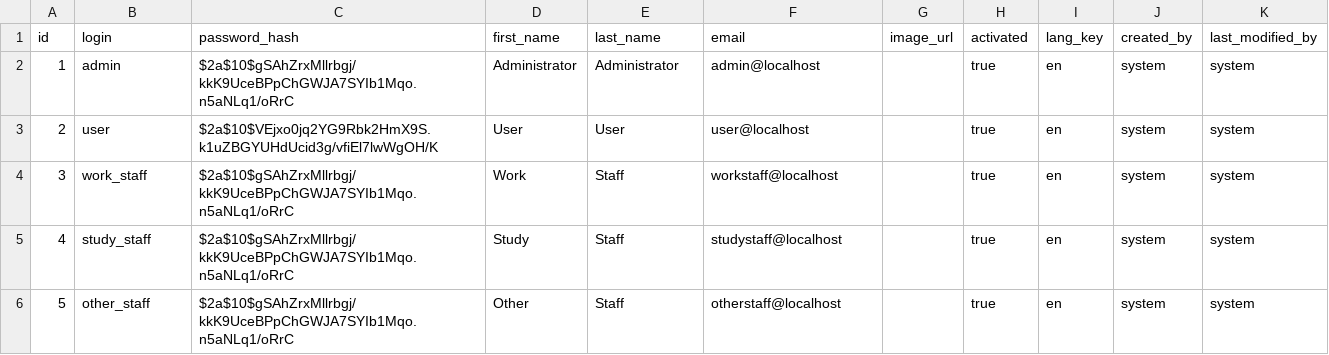
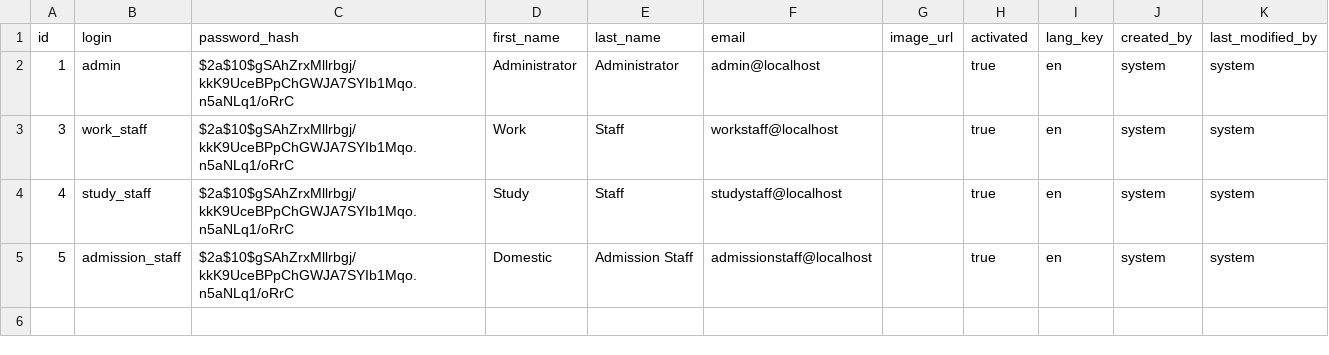
Before and after one commit to ssasaleshub-dev/backend, a CSV file: src/main/resources/config/liquibase/data/user.csv, drawn as a sheet.

Commit message:
feat: implement user management service and related lead ingestion and authentication features

```diff
--- a/src/main/resources/config/liquibase/data/user.csv
+++ b/src/main/resources/config/liquibase/data/user.csv
@@ -2,5 +2,4 @@ id;login;password_hash;first_name;last_name;email;image_url;activated;lang_key;c
 1;admin;$2a$10$gSAhZrxMllrbgj/kkK9UceBPpChGWJA7SYIb1Mqo.n5aNLq1/oRrC;Administrator;Administrator;admin@localhost;;true;en;system;system
-2;user;$2a$10$VEjxo0jq2YG9Rbk2HmX9S.k1uZBGYUHdUcid3g/vfiEl7lwWgOH/K;User;User;user@localhost;;true;en;system;system
 3;work_staff;$2a$10$gSAhZrxMllrbgj/kkK9UceBPpChGWJA7SYIb1Mqo.n5aNLq1/oRrC;Work;Staff;workstaff@localhost;;true;en;system;system
 4;study_staff;$2a$10$gSAhZrxMllrbgj/kkK9UceBPpChGWJA7SYIb1Mqo.n5aNLq1/oRrC;Study;Staff;studystaff@localhost;;true;en;system;system
-5;other_staff;$2a$10$gSAhZrxMllrbgj/kkK9UceBPpChGWJA7SYIb1Mqo.n5aNLq1/oRrC;Other;Staff;otherstaff@localhost;;true;en;system;system
+5;admission_staff;$2a$10$gSAhZrxMllrbgj/kkK9UceBPpChGWJA7SYIb1Mqo.n5aNLq1/oRrC;Domestic;Admission Staff;admissionstaff@localhost;;true;en;system;system
```
Also changed, not shown: 14 other files.
